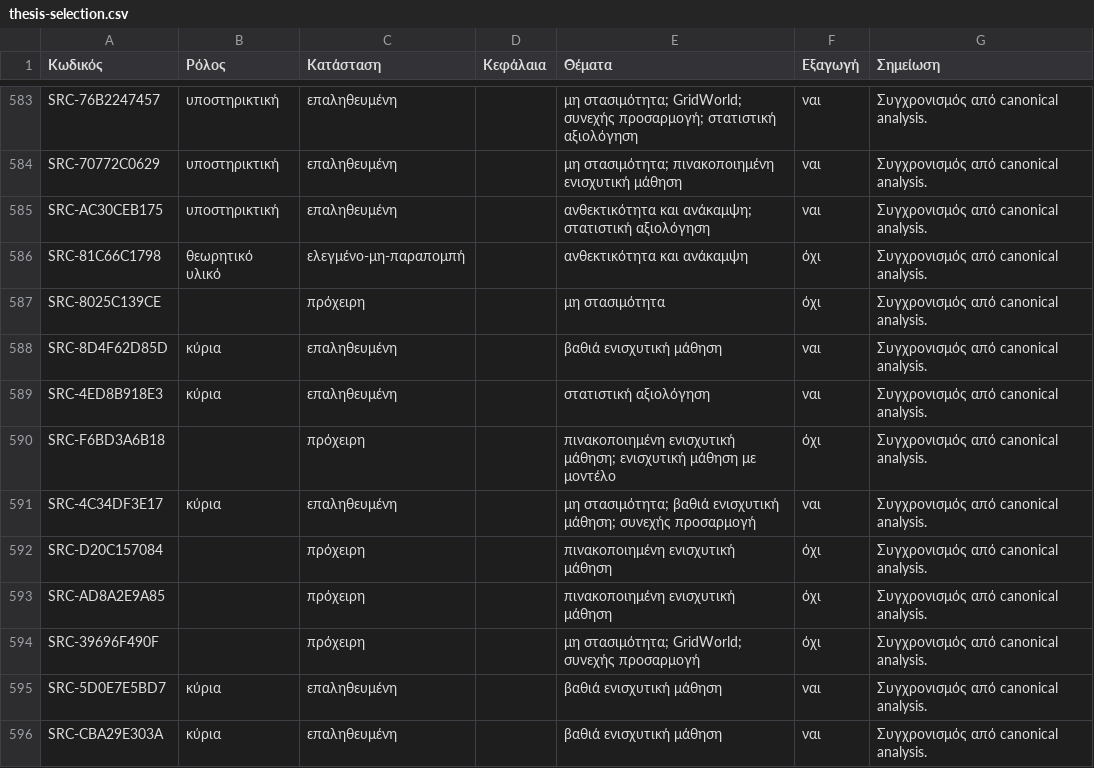
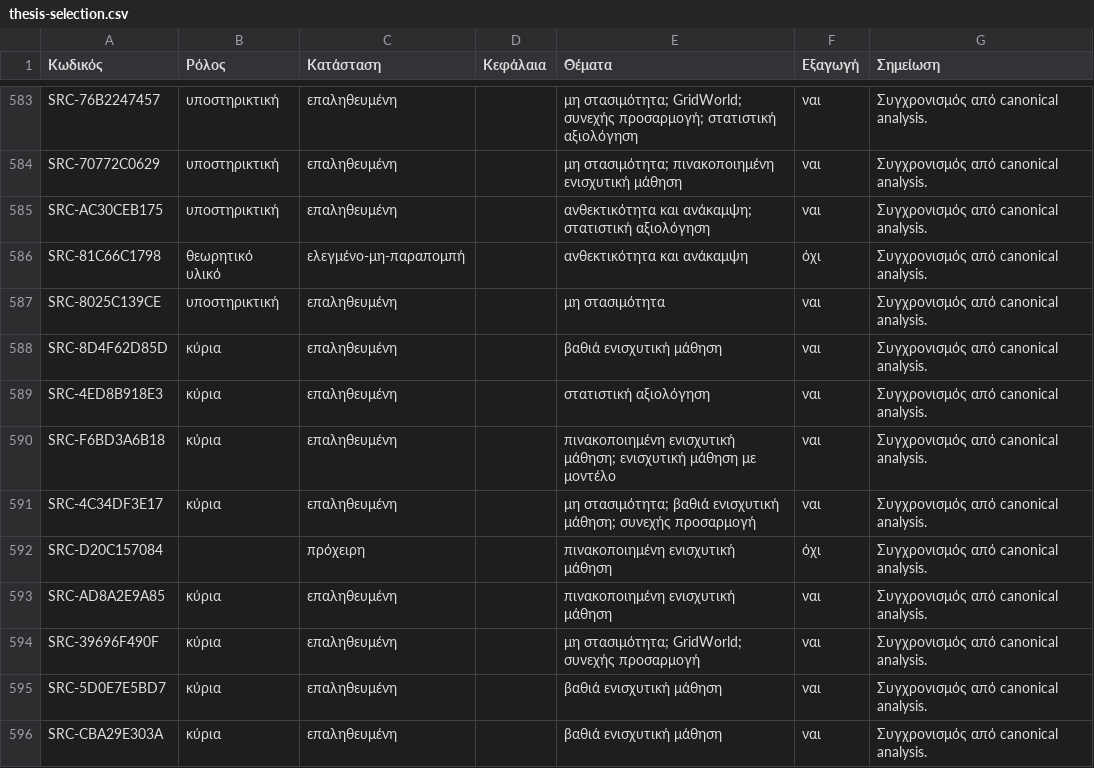
Before and after one commit to MariosGiannakaras/ThesisBibliography, a CSV file: research-corpus/catalog/thesis-selection.csv, drawn as a sheet; only a part is shown, gaps mark what is left out.

```diff
--- a/research-corpus/catalog/thesis-selection.csv
+++ b/research-corpus/catalog/thesis-selection.csv
@@ -586,10 +586,10 @@ SRC-AC30CEB175,υποστηρικτική,επαληθευμένη,,ανθεκτ
 SRC-81C66C1798,θεωρητικό υλικό,ελεγμένο-μη-παραπομπή,,ανθεκτικότητα και ανάκαμψη,όχι,Συγχρονισμός από canonical analysis.
-SRC-8025C139CE,,πρόχειρη,,μη στασιμότητα,όχι,Συγχρονισμός από canonical analysis.
+SRC-8025C139CE,υποστηρικτική,επαληθευμένη,,μη στασιμότητα,ναι,Συγχρονισμός από canonical analysis.
 SRC-8D4F62D85D,κύρια,επαληθευμένη,,βαθιά ενισχυτική μάθηση,ναι,Συγχρονισμός από canonical analysis.
 SRC-4ED8B918E3,κύρια,επαληθευμένη,,στατιστική αξιολόγηση,ναι,Συγχρονισμός από canonical analysis.
-SRC-F6BD3A6B18,,πρόχειρη,,πινακοποιημένη ενισχυτική μάθηση; ενισχυτική μάθηση με μοντέλο,όχι,Συγχρονισμός από canonical analysis.
+SRC-F6BD3A6B18,κύρια,επαληθευμένη,,πινακοποιημένη ενισχυτική μάθηση; ενισχυτική μάθηση με μοντέλο,ναι,Συγχρονισμός από canonical analysis.
 SRC-4C34DF3E17,κύρια,επαληθευμένη,,μη στασιμότητα; βαθιά ενισχυτική μάθηση; συνεχής προσαρμογή,ναι,Συγχρονισμός από canonical analysis.
 SRC-D20C157084,,πρόχειρη,,πινακοποιημένη ενισχυτική μάθηση,όχι,Συγχρονισμός από canonical analysis.
-SRC-AD8A2E9A85,,πρόχειρη,,πινακοποιημένη ενισχυτική μάθηση,όχι,Συγχρονισμός από canonical analysis.
-SRC-39696F490F,,πρόχειρη,,μη στασιμότητα; GridWorld; συνεχής προσαρμογή,όχι,Συγχρονισμός από canonical analysis.
+SRC-AD8A2E9A85,κύρια,επαληθευμένη,,πινακοποιημένη ενισχυτική μάθηση,ναι,Συγχρονισμός από canonical analysis.
+SRC-39696F490F,κύρια,επαληθευμένη,,μη στασιμότητα; GridWorld; συνεχής προσαρμογή,ναι,Συγχρονισμός από canonical analysis.
 SRC-5D0E7E5BD7,κύρια,επαληθευμένη,,βαθιά ενισχυτική μάθηση,ναι,Συγχρονισμός από canonical analysis.
```
Also changed, not shown: research-corpus/catalog/originals-index.csv, research-corpus/catalog/research-materials.csv, 54 other files.
